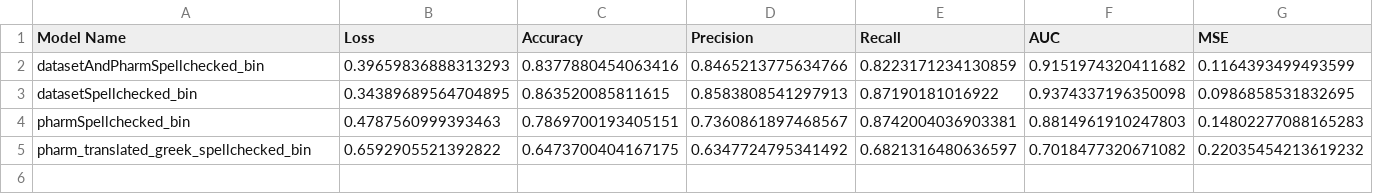
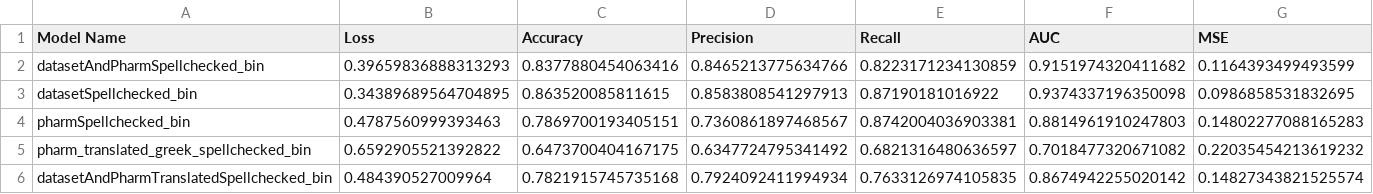
Before and after one commit to ggeorgop99/ML-techniques-on-journalistic-content-emotional-classification-and-annotation, a CSV file: neuralnet/models_results.csv, drawn as a sheet.

Commit message:
trained new model

```diff
--- a/neuralnet/models_results.csv
+++ b/neuralnet/models_results.csv
@@ -5 +5,2 @@ pharmSpellchecked_bin,0.4787560999393463,0.7869700193405151,0.7360861897468567,0
 pharm_translated_greek_spellchecked_bin,0.6592905521392822,0.6473700404167175,0.6347724795341492,0.6821316480636597,0.7018477320671082,0.22035454213619232
+datasetAndPharmTranslatedSpellchecked_bin,0.484390527009964,0.7821915745735168,0.7924092411994934,0.7633126974105835,0.8674942255020142,0.14827343821525574
```
Also changed, not shown: 12 other files.
